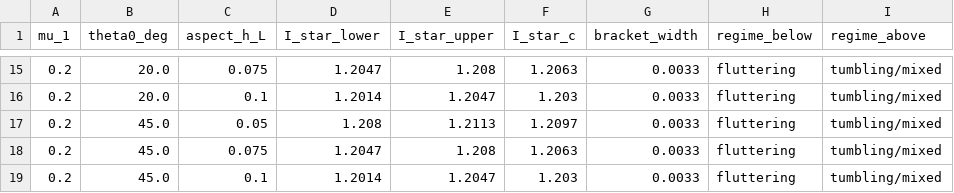
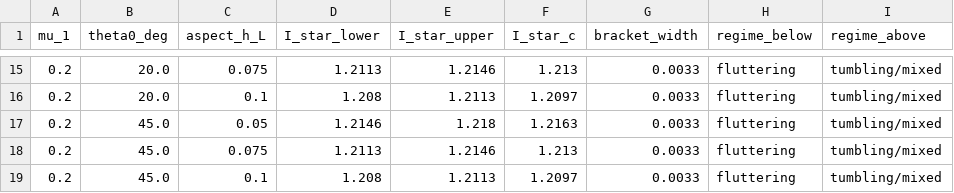
Before and after one commit to ayaanthelegend/Autumn-coin, a CSV file: results/bisection_istar_c.csv, drawn as a sheet; only a part is shown, gaps mark what is left out; the diff covers the shown part only.

```diff
--- a/results/bisection_istar_c.csv
+++ b/results/bisection_istar_c.csv
@@ -15,5 +15,5 @@ mu_1,theta0_deg,aspect_h_L,I_star_lower,I_star_upper,I_star_c,bracket_width,regi
-0.2,20.0,0.075,1.2047,1.208,1.2063,0.0033,fluttering,tumbling/mixed
-0.2,20.0,0.1,1.2014,1.2047,1.203,0.0033,fluttering,tumbling/mixed
-0.2,45.0,0.05,1.208,1.2113,1.2097,0.0033,fluttering,tumbling/mixed
-0.2,45.0,0.075,1.2047,1.208,1.2063,0.0033,fluttering,tumbling/mixed
-0.2,45.0,0.1,1.2014,1.2047,1.203,0.0033,fluttering,tumbling/mixed
+0.2,20.0,0.075,1.2113,1.2146,1.213,0.0033,fluttering,tumbling/mixed
+0.2,20.0,0.1,1.208,1.2113,1.2097,0.0033,fluttering,tumbling/mixed
+0.2,45.0,0.05,1.2146,1.218,1.2163,0.0033,fluttering,tumbling/mixed
+0.2,45.0,0.075,1.2113,1.2146,1.213,0.0033,fluttering,tumbling/mixed
+0.2,45.0,0.1,1.208,1.2113,1.2097,0.0033,fluttering,tumbling/mixed
```
Also changed, not shown: 1 added row, 1 removed row and 29 edited cells elsewhere in this file, results/coin_regimes.csv, results/mu1_sensitivity_table.csv, 27 other files.
